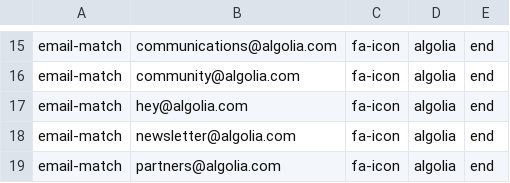
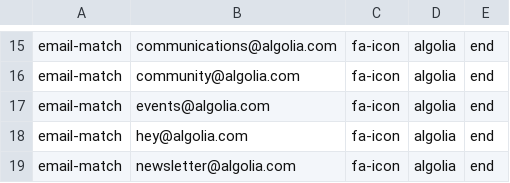
Before and after one commit to coliff/sender-brand-icon-avatars-for-email, a CSV file: font-awesome.csv, drawn as a sheet; only a part is shown, gaps mark what is left out; the shorter side is filled out with more unchanged rows.

Commit message:
Update font-awesome.csv

```diff
--- a/font-awesome.csv
+++ b/font-awesome.csv
@@ -16,2 +16,3 @@ email-match,communications@algolia.com,fa-icon,algolia,end
 email-match,community@algolia.com,fa-icon,algolia,end
+email-match,events@algolia.com,fa-icon,algolia,end
 email-match,hey@algolia.com,fa-icon,algolia,end
```
